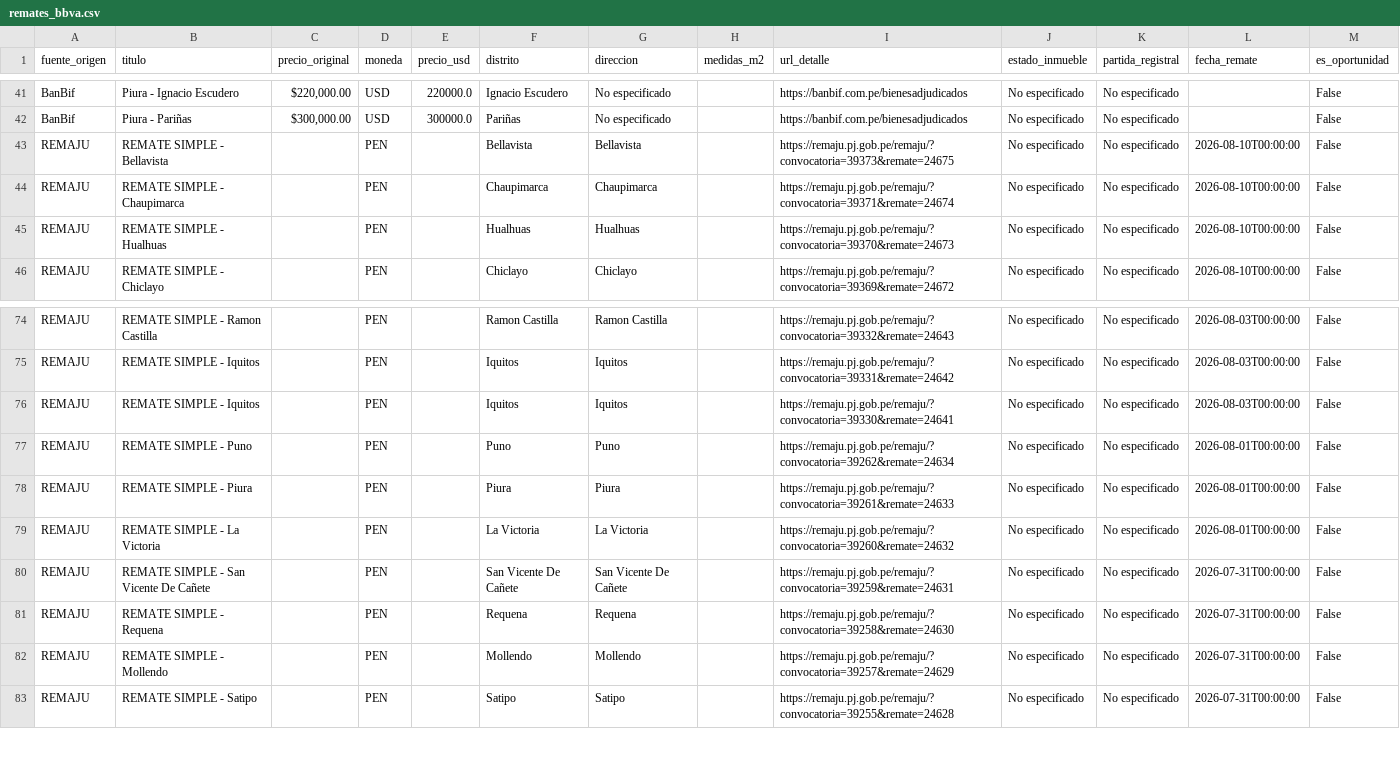
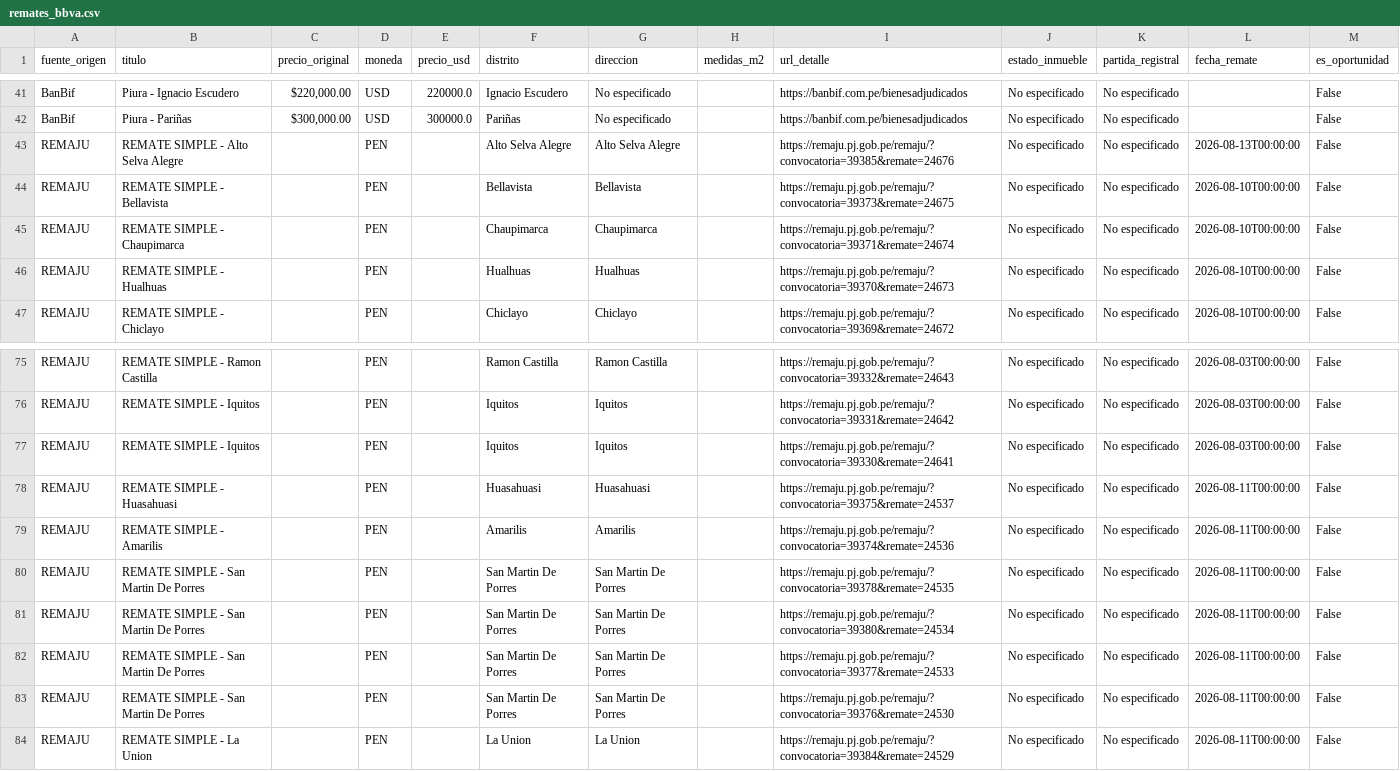
Before and after one commit to kikinpa-books/kikinpa-propiedades-lima, a CSV file: remates_bbva.csv, drawn as a sheet; only a part is shown, gaps mark what is left out; the diff covers the shown part only.

```diff
--- a/remates_bbva.csv
+++ b/remates_bbva.csv
@@ -42,2 +42,3 @@ BanBif,Piura - Ignacio Escudero,"$220,000.00",USD,220000.0,Ignacio Escudero,No e
 BanBif,Piura - Pariñas,"$300,000.00",USD,300000.0,Pariñas,No especificado,,https://banbif.com.pe/bienesadjudicados,No especificado,No especificado,,False
+REMAJU,REMATE SIMPLE - Alto Selva Alegre,,PEN,,Alto Selva Alegre,Alto Selva Alegre,,https://remaju.pj.gob.pe/remaju/?convocatoria=39385&remate=24676,No especificado,No especificado,2026-08-13T00:00:00,False
 REMAJU,REMATE SIMPLE - Bellavista,,PEN,,Bellavista,Bellavista,,https://remaju.pj.gob.pe/remaju/?convocatoria=39373&remate=24675,No especificado,No especificado,2026-08-10T00:00:00,False
@@ -76,8 +77,8 @@ REMAJU,REMATE SIMPLE - Iquitos,,PEN,,Iquitos,Iquitos,,https://remaju.pj.gob.pe/r
 REMAJU,REMATE SIMPLE - Iquitos,,PEN,,Iquitos,Iquitos,,https://remaju.pj.gob.pe/remaju/?convocatoria=39330&remate=24641,No especificado,No especificado,2026-08-03T00:00:00,False
-REMAJU,REMATE SIMPLE - Puno,,PEN,,Puno,Puno,,https://remaju.pj.gob.pe/remaju/?convocatoria=39262&remate=24634,No especificado,No especificado,2026-08-01T00:00:00,False
-REMAJU,REMATE SIMPLE - Piura,,PEN,,Piura,Piura,,https://remaju.pj.gob.pe/remaju/?convocatoria=39261&remate=24633,No especificado,No especificado,2026-08-01T00:00:00,False
-REMAJU,REMATE SIMPLE - La Victoria,,PEN,,La Victoria,La Victoria,,https://remaju.pj.gob.pe/remaju/?convocatoria=39260&remate=24632,No especificado,No especificado,2026-08-01T00:00:00,False
-REMAJU,REMATE SIMPLE - San Vicente De Cañete,,PEN,,San Vicente De Cañete,San Vicente De Cañete,,https://remaju.pj.gob.pe/remaju/?convocatoria=39259&remate=24631,No especificado,No especificado,2026-07-31T00:00:00,False
-REMAJU,REMATE SIMPLE - Requena,,PEN,,Requena,Requena,,https://remaju.pj.gob.pe/remaju/?convocatoria=39258&remate=24630,No especificado,No especificado,2026-07-31T00:00:00,False
-REMAJU,REMATE SIMPLE - Mollendo,,PEN,,Mollendo,Mollendo,,https://remaju.pj.gob.pe/remaju/?convocatoria=39257&remate=24629,No especificado,No especificado,2026-07-31T00:00:00,False
-REMAJU,REMATE SIMPLE - Satipo,,PEN,,Satipo,Satipo,,https://remaju.pj.gob.pe/remaju/?convocatoria=39255&remate=24628,No especificado,No especificado,2026-07-31T00:00:00,False
+REMAJU,REMATE SIMPLE - Huasahuasi,,PEN,,Huasahuasi,Huasahuasi,,https://remaju.pj.gob.pe/remaju/?convocatoria=39375&remate=24537,No especificado,No especificado,2026-08-11T00:00:00,False
+REMAJU,REMATE SIMPLE - Amarilis,,PEN,,Amarilis,Amarilis,,https://remaju.pj.gob.pe/remaju/?convocatoria=39374&remate=24536,No especificado,No especificado,2026-08-11T00:00:00,False
+REMAJU,REMATE SIMPLE - San Martin De Porres,,PEN,,San Martin De Porres,San Martin De Porres,,https://remaju.pj.gob.pe/remaju/?convocatoria=39378&remate=24535,No especificado,No especificado,2026-08-11T00:00:00,False
+REMAJU,REMATE SIMPLE - San Martin De Porres,,PEN,,San Martin De Porres,San Martin De Porres,,https://remaju.pj.gob.pe/remaju/?convocatoria=39380&remate=24534,No especificado,No especificado,2026-08-11T00:00:00,False
+REMAJU,REMATE SIMPLE - San Martin De Porres,,PEN,,San Martin De Porres,San Martin De Porres,,https://remaju.pj.gob.pe/remaju/?convocatoria=39377&remate=24533,No especificado,No especificado,2026-08-11T00:00:00,False
+REMAJU,REMATE SIMPLE - San Martin De Porres,,PEN,,San Martin De Porres,San Martin De Porres,,https://remaju.pj.gob.pe/remaju/?convocatoria=39376&remate=24530,No especificado,No especificado,2026-08-11T00:00:00,False
+REMAJU,REMATE SIMPLE - La Union,,PEN,,La Union,La Union,,https://remaju.pj.gob.pe/remaju/?convocatoria=39384&remate=24529,No especificado,No especificado,2026-08-11T00:00:00,False
```
Also changed, not shown: 1 removed row and 40 edited cells elsewhere in this file, 1 other file.
